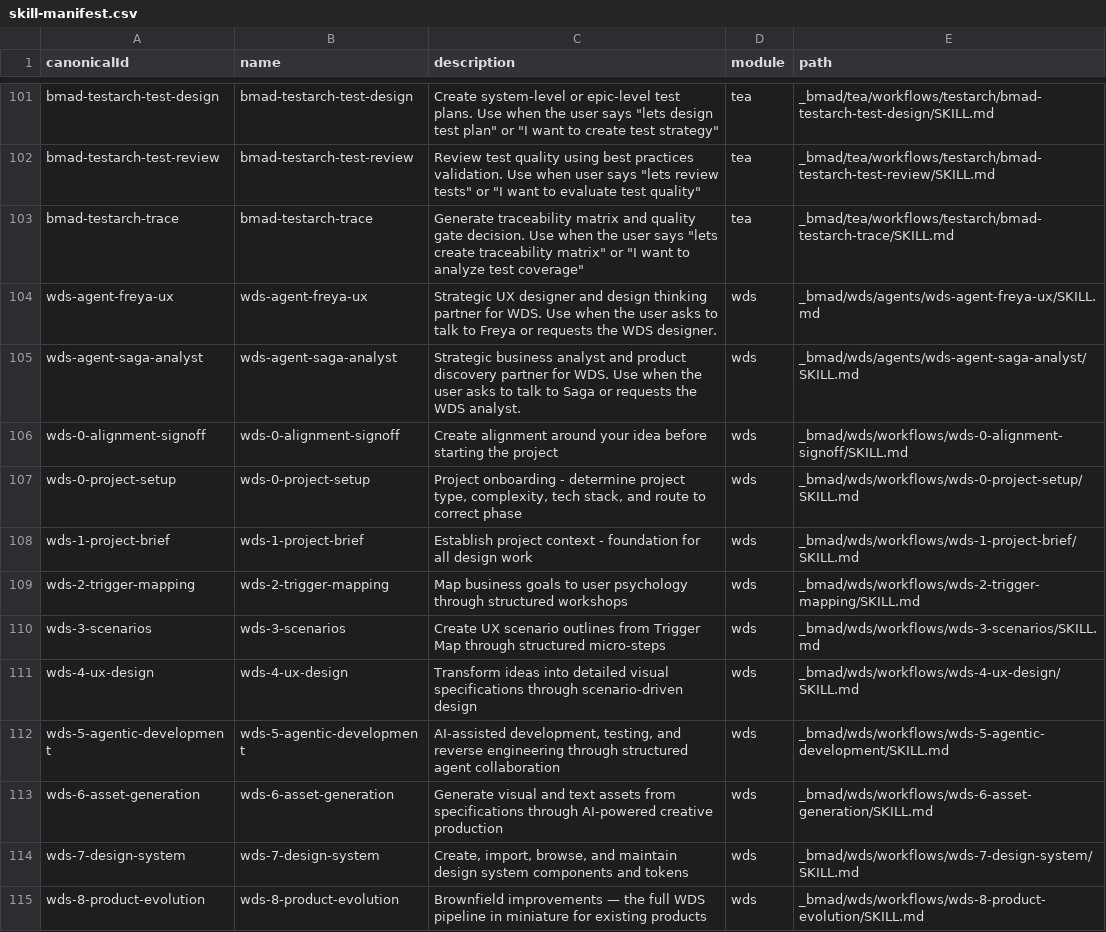
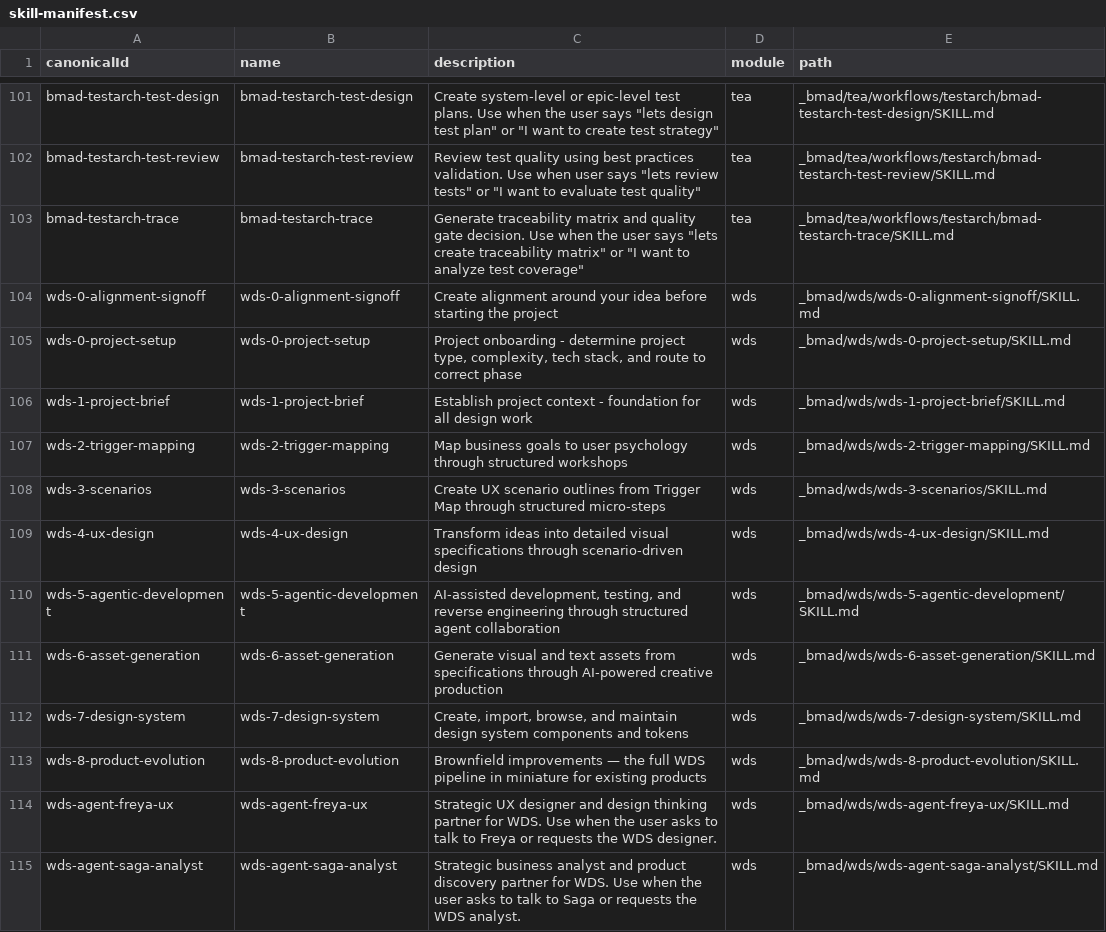
Before and after one commit to OhSeungWan/bmad-submodule, a CSV file: _bmad/_config/skill-manifest.csv, drawn as a sheet; only a part is shown, gaps mark what is left out.

```diff
--- a/_bmad/_config/skill-manifest.csv
+++ b/_bmad/_config/skill-manifest.csv
@@ -103,13 +103,13 @@ canonicalId,name,description,module,path
 "bmad-testarch-trace","bmad-testarch-trace","Generate traceability matrix and quality gate decision. Use when the user says ""lets create traceability matrix"" or ""I want to analyze test coverage""","tea","_bmad/tea/workflows/testarch/bmad-testarch-trace/SKILL.md"
-"wds-agent-freya-ux","wds-agent-freya-ux","Strategic UX designer and design thinking partner for WDS. Use when the user asks to talk to Freya or requests the WDS designer.","wds","_bmad/wds/agents/wds-agent-freya-ux/SKILL.md"
-"wds-agent-saga-analyst","wds-agent-saga-analyst","Strategic business analyst and product discovery partner for WDS. Use when the user asks to talk to Saga or requests the WDS analyst.","wds","_bmad/wds/agents/wds-agent-saga-analyst/SKILL.md"
-"wds-0-alignment-signoff","wds-0-alignment-signoff","Create alignment around your idea before starting the project","wds","_bmad/wds/workflows/wds-0-alignment-signoff/SKILL.md"
-"wds-0-project-setup","wds-0-project-setup","Project onboarding - determine project type, complexity, tech stack, and route to correct phase","wds","_bmad/wds/workflows/wds-0-project-setup/SKILL.md"
-"wds-1-project-brief","wds-1-project-brief","Establish project context - foundation for all design work","wds","_bmad/wds/workflows/wds-1-project-brief/SKILL.md"
-"wds-2-trigger-mapping","wds-2-trigger-mapping","Map business goals to user psychology through structured workshops","wds","_bmad/wds/workflows/wds-2-trigger-mapping/SKILL.md"
-"wds-3-scenarios","wds-3-scenarios","Create UX scenario outlines from Trigger Map through structured micro-steps","wds","_bmad/wds/workflows/wds-3-scenarios/SKILL.md"
-"wds-4-ux-design","wds-4-ux-design","Transform ideas into detailed visual specifications through scenario-driven design","wds","_bmad/wds/workflows/wds-4-ux-design/SKILL.md"
-"wds-5-agentic-development","wds-5-agentic-development","AI-assisted development, testing, and reverse engineering through structured agent collaboration","wds","_bmad/wds/workflows/wds-5-agentic-development/SKILL.md"
-"wds-6-asset-generation","wds-6-asset-generation","Generate visual and text assets from specifications through AI-powered creative production","wds","_bmad/wds/workflows/wds-6-asset-generation/SKILL.md"
-"wds-7-design-system","wds-7-design-system","Create, import, browse, and maintain design system components and tokens","wds","_bmad/wds/workflows/wds-7-design-system/SKILL.md"
-"wds-8-product-evolution","wds-8-product-evolution","Brownfield improvements — the full WDS pipeline in miniature for existing products","wds","_bmad/wds/workflows/wds-8-product-evolution/SKILL.md"
+"wds-0-alignment-signoff","wds-0-alignment-signoff","Create alignment around your idea before starting the project","wds","_bmad/wds/wds-0-alignment-signoff/SKILL.md"
+"wds-0-project-setup","wds-0-project-setup","Project onboarding - determine project type, complexity, tech stack, and route to correct phase","wds","_bmad/wds/wds-0-project-setup/SKILL.md"
+"wds-1-project-brief","wds-1-project-brief","Establish project context - foundation for all design work","wds","_bmad/wds/wds-1-project-brief/SKILL.md"
+"wds-2-trigger-mapping","wds-2-trigger-mapping","Map business goals to user psychology through structured workshops","wds","_bmad/wds/wds-2-trigger-mapping/SKILL.md"
+"wds-3-scenarios","wds-3-scenarios","Create UX scenario outlines from Trigger Map through structured micro-steps","wds","_bmad/wds/wds-3-scenarios/SKILL.md"
+"wds-4-ux-design","wds-4-ux-design","Transform ideas into detailed visual specifications through scenario-driven design","wds","_bmad/wds/wds-4-ux-design/SKILL.md"
+"wds-5-agentic-development","wds-5-agentic-development","AI-assisted development, testing, and reverse engineering through structured agent collaboration","wds","_bmad/wds/wds-5-agentic-development/SKILL.md"
+"wds-6-asset-generation","wds-6-asset-generation","Generate visual and text assets from specifications through AI-powered creative production","wds","_bmad/wds/wds-6-asset-generation/SKILL.md"
+"wds-7-design-system","wds-7-design-system","Create, import, browse, and maintain design system components and tokens","wds","_bmad/wds/wds-7-design-system/SKILL.md"
+"wds-8-product-evolution","wds-8-product-evolution","Brownfield improvements — the full WDS pipeline in miniature for existing products","wds","_bmad/wds/wds-8-product-evolution/SKILL.md"
+"wds-agent-freya-ux","wds-agent-freya-ux","Strategic UX designer and design thinking partner for WDS. Use when the user asks to talk to Freya or requests the WDS designer.","wds","_bmad/wds/wds-agent-freya-ux/SKILL.md"
+"wds-agent-saga-analyst","wds-agent-saga-analyst","Strategic business analyst and product discovery partner for WDS. Use when the user asks to talk to Saga or requests the WDS analyst.","wds","_bmad/wds/wds-agent-saga-analyst/SKILL.md"
```
Also changed, not shown: _bmad/_config/bmad-help.csv, 51 other files.
